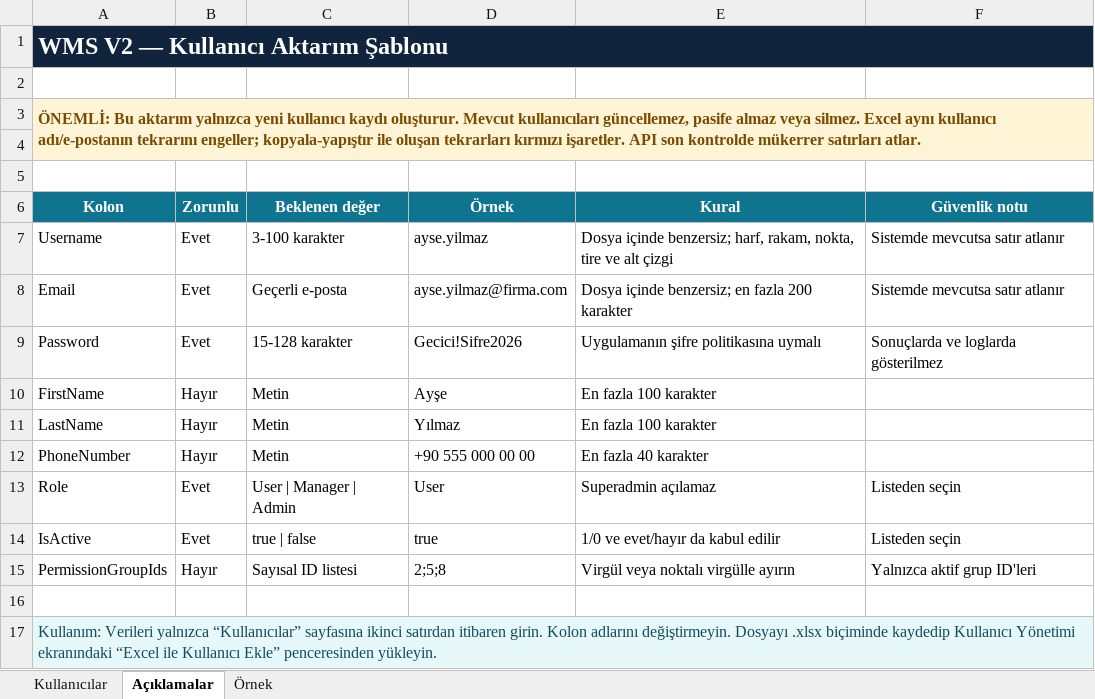
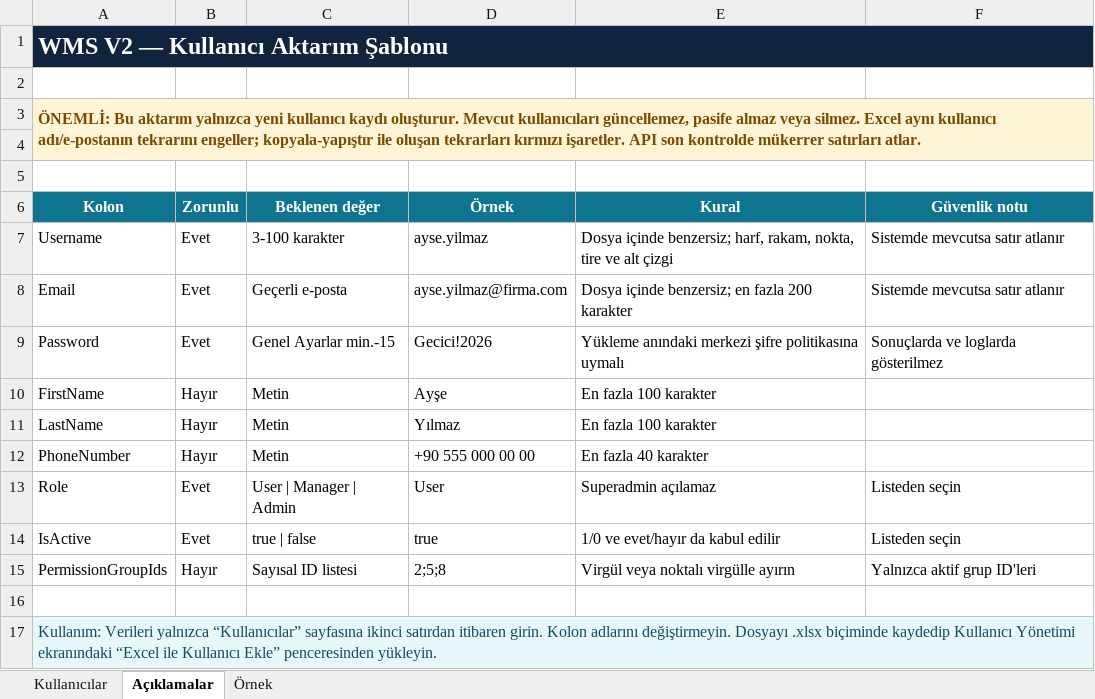
Before and after one commit to cannasif/verii_wms_web_v2, an Excel workbook: public/templates/wms-kullanici-aktarim-sablonu.xlsx, sheet Açıklamalar, drawn as a sheet; values as stored, in another font and other column widths than the file's, no borders; the diff names each change by its address in the sheet, - before the commit and + after, or states it on an @@ line.

Commit message:
docs(users): align import template password policy

```diff
--- a/public/templates/wms-kullanici-aktarim-sablonu.xlsx (sheet Açıklamalar)
+++ b/public/templates/wms-kullanici-aktarim-sablonu.xlsx (sheet Açıklamalar)
-C9 (Beklenen değer): 15-128 karakter
+C9 (Beklenen değer): Genel Ayarlar min.-15
-D9 (Örnek): Gecici!Sifre2026
+D9 (Örnek): Gecici!2026
-E9 (Kural): Uygulamanın şifre politikasına uymalı
+E9 (Kural): Yükleme anındaki merkezi şifre politikasına uymalı
```
Also changed, not shown: sheet Örnek.
